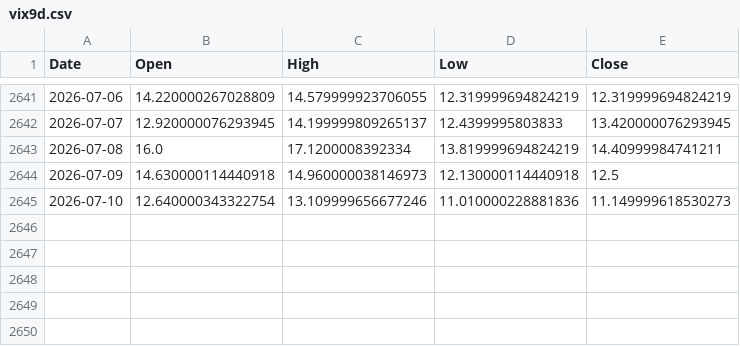
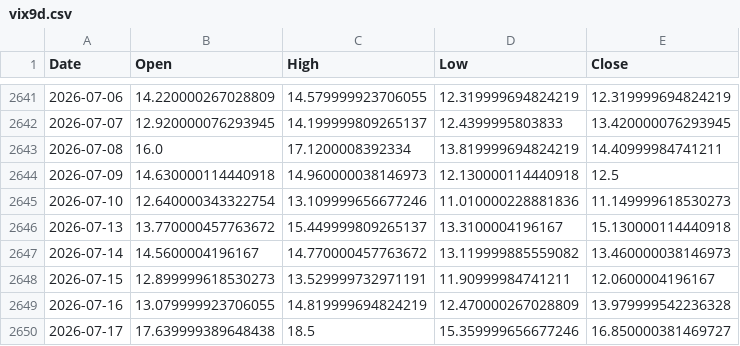
Before and after one commit to bingman9/spy-options-research, a CSV file: data/vix9d.csv, drawn as a sheet; only a part is shown, gaps mark what is left out.

```diff
--- a/data/vix9d.csv
+++ b/data/vix9d.csv
@@ -2645 +2645,6 @@ Date,Open,High,Low,Close
 2026-07-10,12.640000343322754,13.109999656677246,11.010000228881836,11.149999618530273
+2026-07-13,13.770000457763672,15.449999809265137,13.3100004196167,15.130000114440918
+2026-07-14,14.5600004196167,14.770000457763672,13.119999885559082,13.460000038146973
+2026-07-15,12.899999618530273,13.529999732971191,11.90999984741211,12.0600004196167
+2026-07-16,13.079999923706055,14.819999694824219,12.470000267028809,13.979999542236328
+2026-07-17,17.639999389648438,18.5,15.359999656677246,16.850000381469727
```
Also changed, not shown: data/spy.csv, data/vix.csv, 14 other files.
